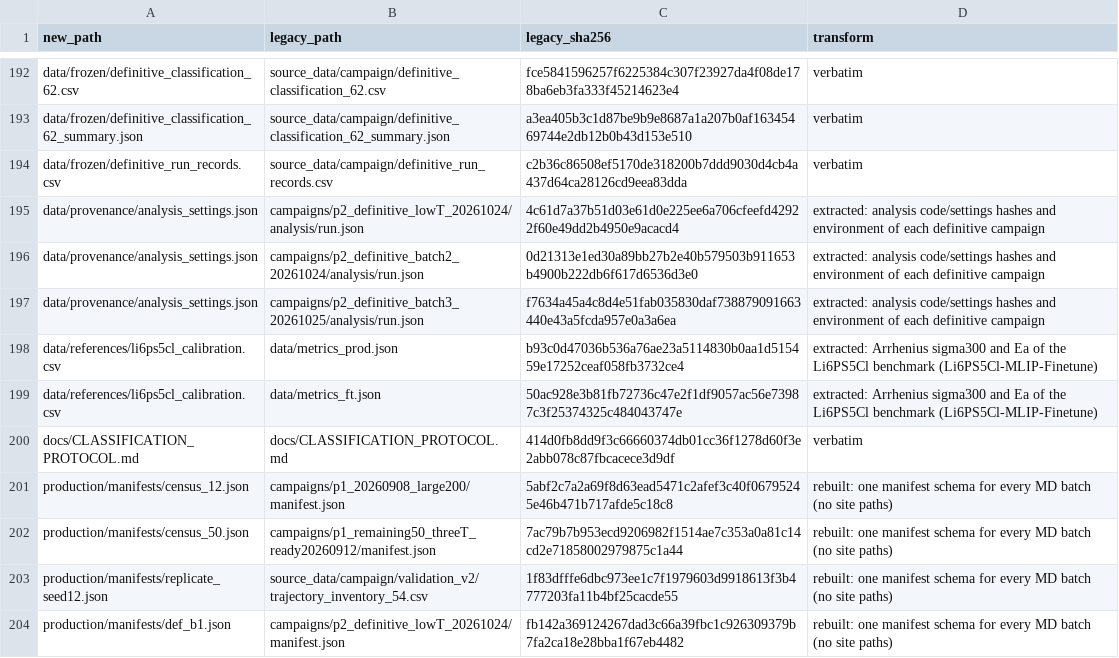
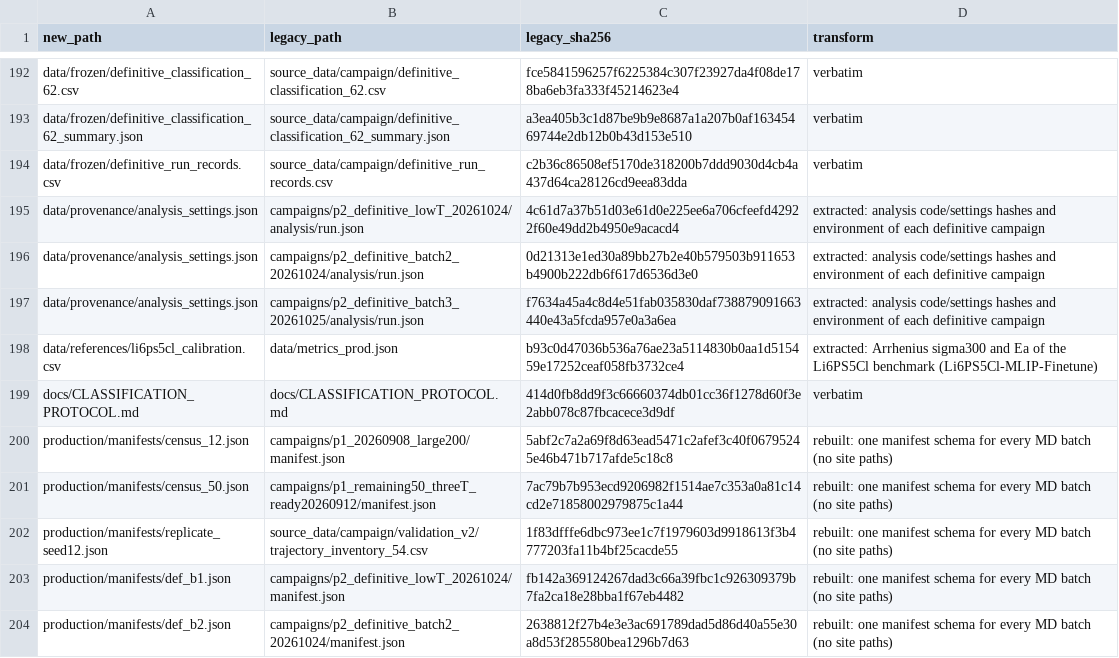
Before and after one commit to E1582271-dotcom/Solid-Electrolyte-MLIP-MD, a CSV file: data/provenance/legacy_files.csv, drawn as a sheet; only a part is shown, gaps mark what is left out; the shorter side is filled out with more unchanged rows.

```diff
--- a/data/provenance/legacy_files.csv
+++ b/data/provenance/legacy_files.csv
@@ -198,3 +198,2 @@ data/provenance/analysis_settings.json,campaigns/p2_definitive_batch3_20261025/a
 data/references/li6ps5cl_calibration.csv,data/metrics_prod.json,b93c0d47036b536a76ae23a5114830b0aa1d515459e17252ceaf058fb3732ce4,extracted: Arrhenius sigma300 and Ea of the Li6PS5Cl benchmark (Li6PS5Cl-MLIP-Finetune)
-data/references/li6ps5cl_calibration.csv,data/metrics_ft.json,50ac928e3b81fb72736c47e2f1df9057ac56e73987c3f25374325c484043747e,extracted: Arrhenius sigma300 and Ea of the Li6PS5Cl benchmark (Li6PS5Cl-MLIP-Finetune)
 docs/CLASSIFICATION_PROTOCOL.md,docs/CLASSIFICATION_PROTOCOL.md,414d0fb8dd9f3c66660374db01cc36f1278d60f3e2abb078c87fbcacece3d9df,verbatim
```
Also changed, not shown: data/references/li6ps5cl_calibration.csv, 4 other files.
